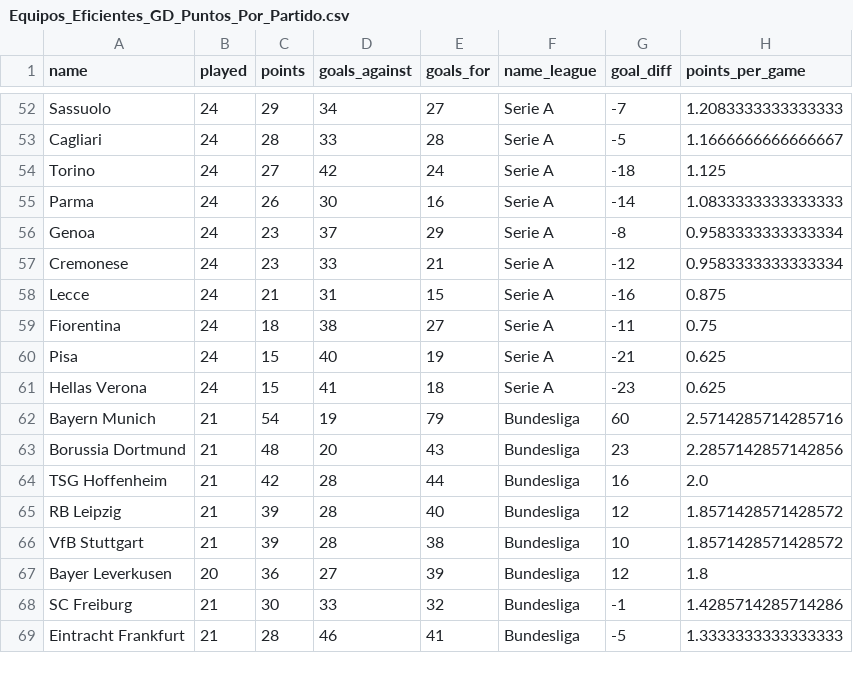
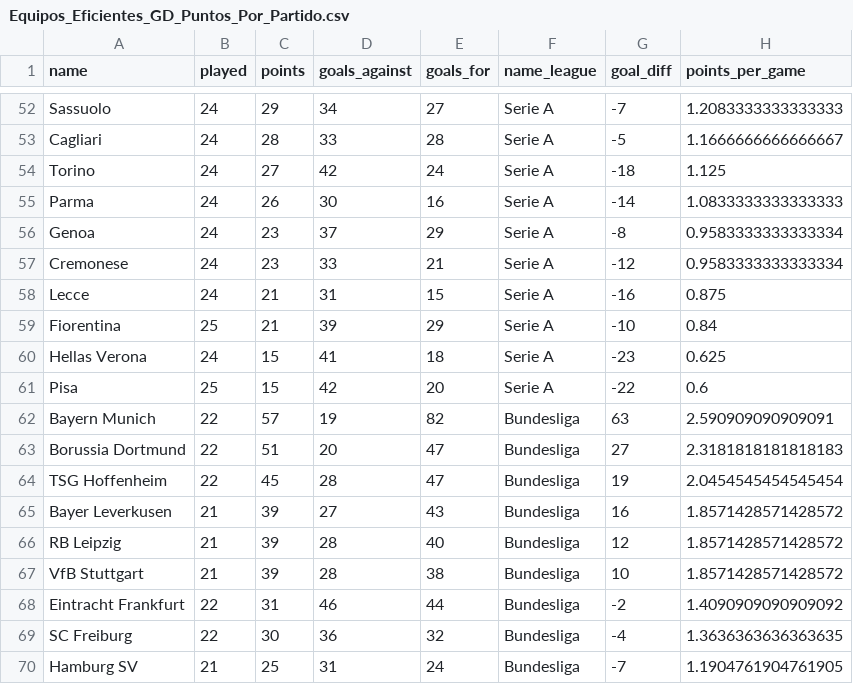
Before and after one commit to DavidCaraballoBulnes/Data-Preparation-ESPN-Soccer, a CSV file: data_output/Equipos_Eficientes_GD_Puntos_Por_Partido.csv, drawn as a sheet; only a part is shown, gaps mark what is left out; the diff covers the shown part only.

```diff
--- a/data_output/Equipos_Eficientes_GD_Puntos_Por_Partido.csv
+++ b/data_output/Equipos_Eficientes_GD_Puntos_Por_Partido.csv
@@ -58,12 +58,13 @@ Cremonese,24,23,33,21,Serie A,-12,0.9583333333333334
 Lecce,24,21,31,15,Serie A,-16,0.875
-Fiorentina,24,18,38,27,Serie A,-11,0.75
-Pisa,24,15,40,19,Serie A,-21,0.625
+Fiorentina,25,21,39,29,Serie A,-10,0.84
 Hellas Verona,24,15,41,18,Serie A,-23,0.625
-Bayern Munich,21,54,19,79,Bundesliga,60,2.5714285714285716
-Borussia Dortmund,21,48,20,43,Bundesliga,23,2.2857142857142856
-TSG Hoffenheim,21,42,28,44,Bundesliga,16,2.0
+Pisa,25,15,42,20,Serie A,-22,0.6
+Bayern Munich,22,57,19,82,Bundesliga,63,2.590909090909091
+Borussia Dortmund,22,51,20,47,Bundesliga,27,2.3181818181818183
+TSG Hoffenheim,22,45,28,47,Bundesliga,19,2.0454545454545454
+Bayer Leverkusen,21,39,27,43,Bundesliga,16,1.8571428571428572
 RB Leipzig,21,39,28,40,Bundesliga,12,1.8571428571428572
 VfB Stuttgart,21,39,28,38,Bundesliga,10,1.8571428571428572
-Bayer Leverkusen,20,36,27,39,Bundesliga,12,1.8
-SC Freiburg,21,30,33,32,Bundesliga,-1,1.4285714285714286
-Eintracht Frankfurt,21,28,46,41,Bundesliga,-5,1.3333333333333333
+Eintracht Frankfurt,22,31,46,44,Bundesliga,-2,1.4090909090909092
+SC Freiburg,22,30,36,32,Bundesliga,-4,1.3636363636363635
+Hamburg SV,21,25,31,24,Bundesliga,-7,1.1904761904761905
```
Also changed, not shown: 1 added row, 2 removed rows and 45 edited cells elsewhere in this file, data_output/Ataques_vs_Defensas_Por_Equipo.csv, data_output/Victorias_Empates_Por_Liga.csv, 5 other files.
